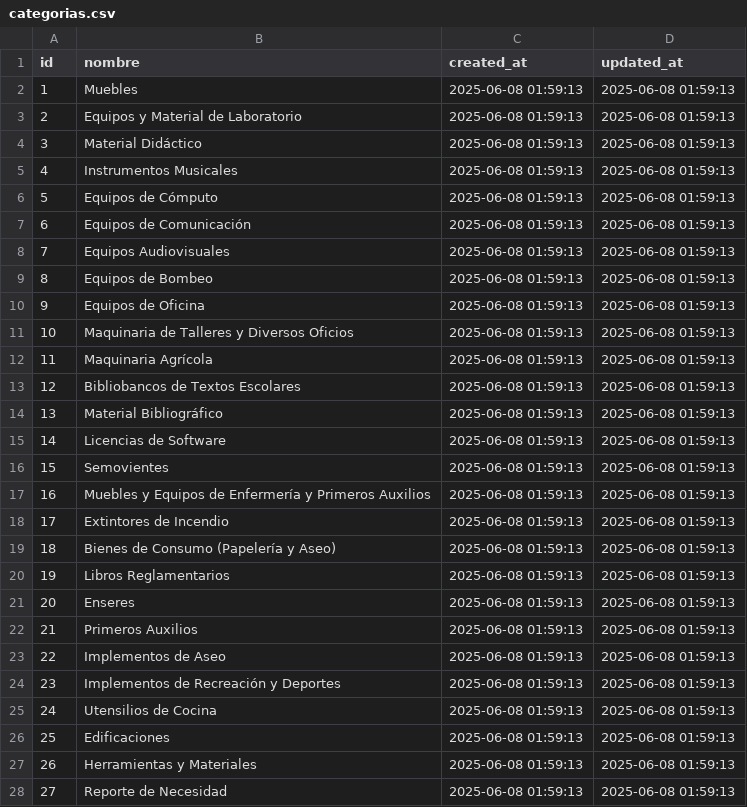
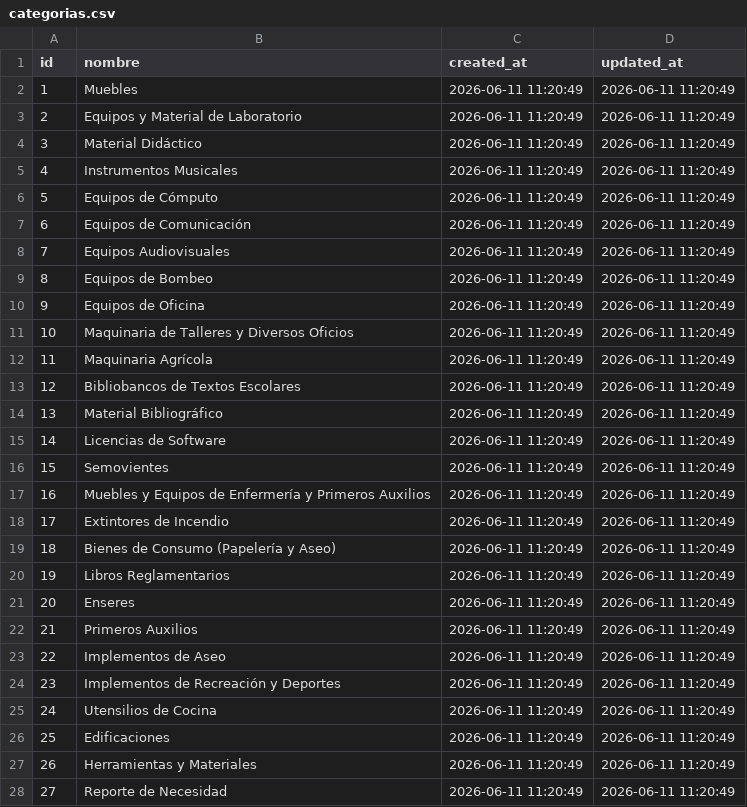
Before and after one commit to bhagam19/bhagamappsModular, a CSV file: Modules/Inventario/Database/Seeders/data/categorias.csv, drawn as a sheet; only a part is shown; the diff covers the shown part only.

```diff
--- a/Modules/Inventario/Database/Seeders/data/categorias.csv
+++ b/Modules/Inventario/Database/Seeders/data/categorias.csv
@@ -2,27 +2,27 @@
-"1","Muebles","2025-06-08 01:59:13","2025-06-08 01:59:13"
-"2","Equipos y Material de Laboratorio","2025-06-08 01:59:13","2025-06-08 01:59:13"
-"3","Material Didáctico","2025-06-08 01:59:13","2025-06-08 01:59:13"
-"4","Instrumentos Musicales","2025-06-08 01:59:13","2025-06-08 01:59:13"
-"5","Equipos de Cómputo","2025-06-08 01:59:13","2025-06-08 01:59:13"
-"6","Equipos de Comunicación","2025-06-08 01:59:13","2025-06-08 01:59:13"
-"7","Equipos Audiovisuales","2025-06-08 01:59:13","2025-06-08 01:59:13"
-"8","Equipos de Bombeo","2025-06-08 01:59:13","2025-06-08 01:59:13"
-"9","Equipos de Oficina","2025-06-08 01:59:13","2025-06-08 01:59:13"
-"10","Maquinaria de Talleres y Diversos Oficios","2025-06-08 01:59:13","2025-06-08 01:59:13"
-"11","Maquinaria Agrícola","2025-06-08 01:59:13","2025-06-08 01:59:13"
-"12","Bibliobancos de Textos Escolares","2025-06-08 01:59:13","2025-06-08 01:59:13"
-"13","Material Bibliográfico","2025-06-08 01:59:13","2025-06-08 01:59:13"
-"14","Licencias de Software","2025-06-08 01:59:13","2025-06-08 01:59:13"
-"15","Semovientes","2025-06-08 01:59:13","2025-06-08 01:59:13"
-"16","Muebles y Equipos de Enfermería y Primeros Auxilios","2025-06-08 01:59:13","2025-06-08 01:59:13"
-"17","Extintores de Incendio","2025-06-08 01:59:13","2025-06-08 01:59:13"
-"18","Bienes de Consumo (Papelería y Aseo)","2025-06-08 01:59:13","2025-06-08 01:59:13"
-"19","Libros Reglamentarios","2025-06-08 01:59:13","2025-06-08 01:59:13"
-"20","Enseres","2025-06-08 01:59:13","2025-06-08 01:59:13"
-"21","Primeros Auxilios","2025-06-08 01:59:13","2025-06-08 01:59:13"
-"22","Implementos de Aseo","2025-06-08 01:59:13","2025-06-08 01:59:13"
-"23","Implementos de Recreación y Deportes","2025-06-08 01:59:13","2025-06-08 01:59:13"
-"24","Utensilios de Cocina","2025-06-08 01:59:13","2025-06-08 01:59:13"
-"25","Edificaciones","2025-06-08 01:59:13","2025-06-08 01:59:13"
-"26","Herramientas y Materiales","2025-06-08 01:59:13","2025-06-08 01:59:13"
-"27","Reporte de Necesidad","2025-06-08 01:59:13","2025-06-08 01:59:13"
+1,Muebles,"2026-06-11 11:20:49","2026-06-11 11:20:49"
+2,"Equipos y Material de Laboratorio","2026-06-11 11:20:49","2026-06-11 11:20:49"
+3,"Material Didáctico","2026-06-11 11:20:49","2026-06-11 11:20:49"
+4,"Instrumentos Musicales","2026-06-11 11:20:49","2026-06-11 11:20:49"
+5,"Equipos de Cómputo","2026-06-11 11:20:49","2026-06-11 11:20:49"
+6,"Equipos de Comunicación","2026-06-11 11:20:49","2026-06-11 11:20:49"
+7,"Equipos Audiovisuales","2026-06-11 11:20:49","2026-06-11 11:20:49"
+8,"Equipos de Bombeo","2026-06-11 11:20:49","2026-06-11 11:20:49"
+9,"Equipos de Oficina","2026-06-11 11:20:49","2026-06-11 11:20:49"
+10,"Maquinaria de Talleres y Diversos Oficios","2026-06-11 11:20:49","2026-06-11 11:20:49"
+11,"Maquinaria Agrícola","2026-06-11 11:20:49","2026-06-11 11:20:49"
+12,"Bibliobancos de Textos Escolares","2026-06-11 11:20:49","2026-06-11 11:20:49"
+13,"Material Bibliográfico","2026-06-11 11:20:49","2026-06-11 11:20:49"
+14,"Licencias de Software","2026-06-11 11:20:49","2026-06-11 11:20:49"
+15,Semovientes,"2026-06-11 11:20:49","2026-06-11 11:20:49"
+16,"Muebles y Equipos de Enfermería y Primeros Auxilios","2026-06-11 11:20:49","2026-06-11 11:20:49"
+17,"Extintores de Incendio","2026-06-11 11:20:49","2026-06-11 11:20:49"
+18,"Bienes de Consumo (Papelería y Aseo)","2026-06-11 11:20:49","2026-06-11 11:20:49"
+19,"Libros Reglamentarios","2026-06-11 11:20:49","2026-06-11 11:20:49"
+20,Enseres,"2026-06-11 11:20:49","2026-06-11 11:20:49"
+21,"Primeros Auxilios","2026-06-11 11:20:49","2026-06-11 11:20:49"
+22,"Implementos de Aseo","2026-06-11 11:20:49","2026-06-11 11:20:49"
+23,"Implementos de Recreación y Deportes","2026-06-11 11:20:49","2026-06-11 11:20:49"
+24,"Utensilios de Cocina","2026-06-11 11:20:49","2026-06-11 11:20:49"
+25,Edificaciones,"2026-06-11 11:20:49","2026-06-11 11:20:49"
+26,"Herramientas y Materiales","2026-06-11 11:20:49","2026-06-11 11:20:49"
+27,"Reporte de Necesidad","2026-06-11 11:20:49","2026-06-11 11:20:49"
```
Also changed, not shown: 2 edited cells elsewhere in this file, Modules/Inventario/Database/Seeders/data/dependencias.csv, Modules/User/Database/Seeders/data/permission_role.csv, 19 other files.
